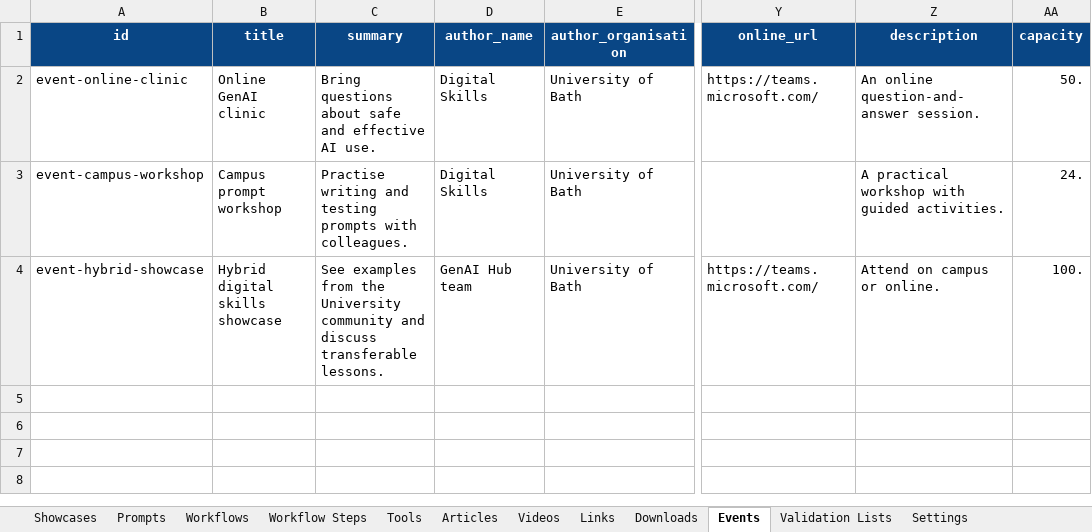
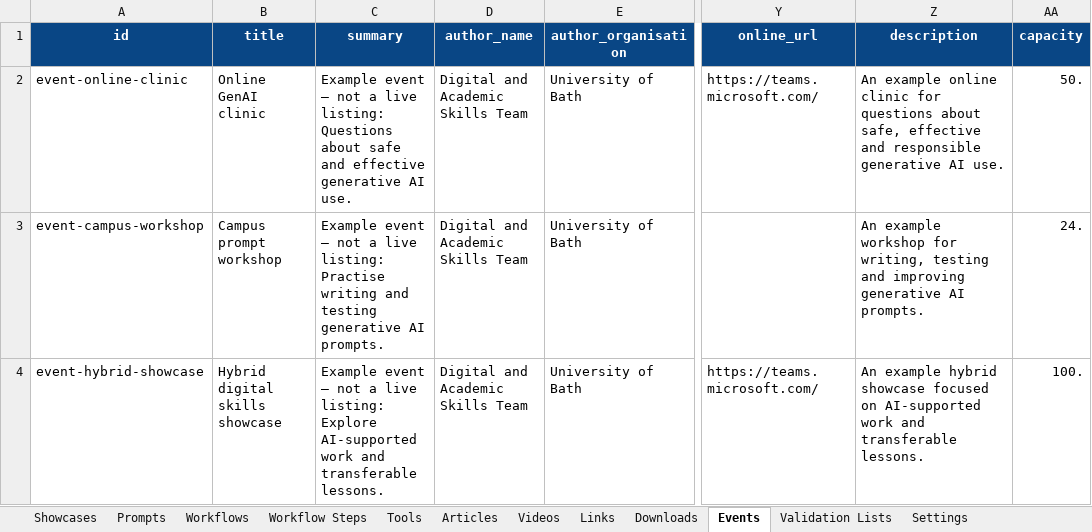
Before and after one commit to WillCrook/GenAI-Hub, an Excel workbook: tools/resource-publisher/GenAI-Hub-Resource-Database.xlsx, sheet Events, drawn as a sheet; only a part is shown, gaps mark what is left out; values as stored, in another font and other column widths than the file's, no borders; conditional formats and table styles not drawn; the diff names each change by its address in the sheet, - before the commit and + after, or states it on an @@ line.

Commit message:
moodle hosting + database records updated to reflect that the content is just an example

```diff
--- a/tools/resource-publisher/GenAI-Hub-Resource-Database.xlsx (sheet Events)
+++ b/tools/resource-publisher/GenAI-Hub-Resource-Database.xlsx (sheet Events)
-C2 (summary): Bring questions about safe and effective AI use.
+C2 (summary): Example event — not a live listing: Questions about safe and effective generative AI use.
-D2:D3 (author_name): Digital Skills
+D2:D3 (author_name): Digital and Academic Skills Team
-Z2 (description): An online question-and-answer session.
+Z2 (description): An example online clinic for questions about safe, effective and responsible generative AI use.
-C3 (summary): Practise writing and testing prompts with colleagues.
+C3 (summary): Example event — not a live listing: Practise writing and testing generative AI prompts.
-Z3 (description): A practical workshop with guided activities.
+Z3 (description): An example workshop for writing, testing and improving generative AI prompts.
-C4 (summary): See examples from the University community and discuss transferable lessons.
+C4 (summary): Example event — not a live listing: Explore AI-supported work and transferable lessons.
-D4 (author_name): GenAI Hub team
+D4 (author_name): Digital and Academic Skills Team
-Z4 (description): Attend on campus or online.
+Z4 (description): An example hybrid showcase focused on AI-supported work and transferable lessons.
```
Also changed, not shown: sheet Workflow Steps, sheet Workflows, sheet Showcases, sheet Downloads, sheet Links, sheet Prompts, 3 more sheets, 13 other files.
